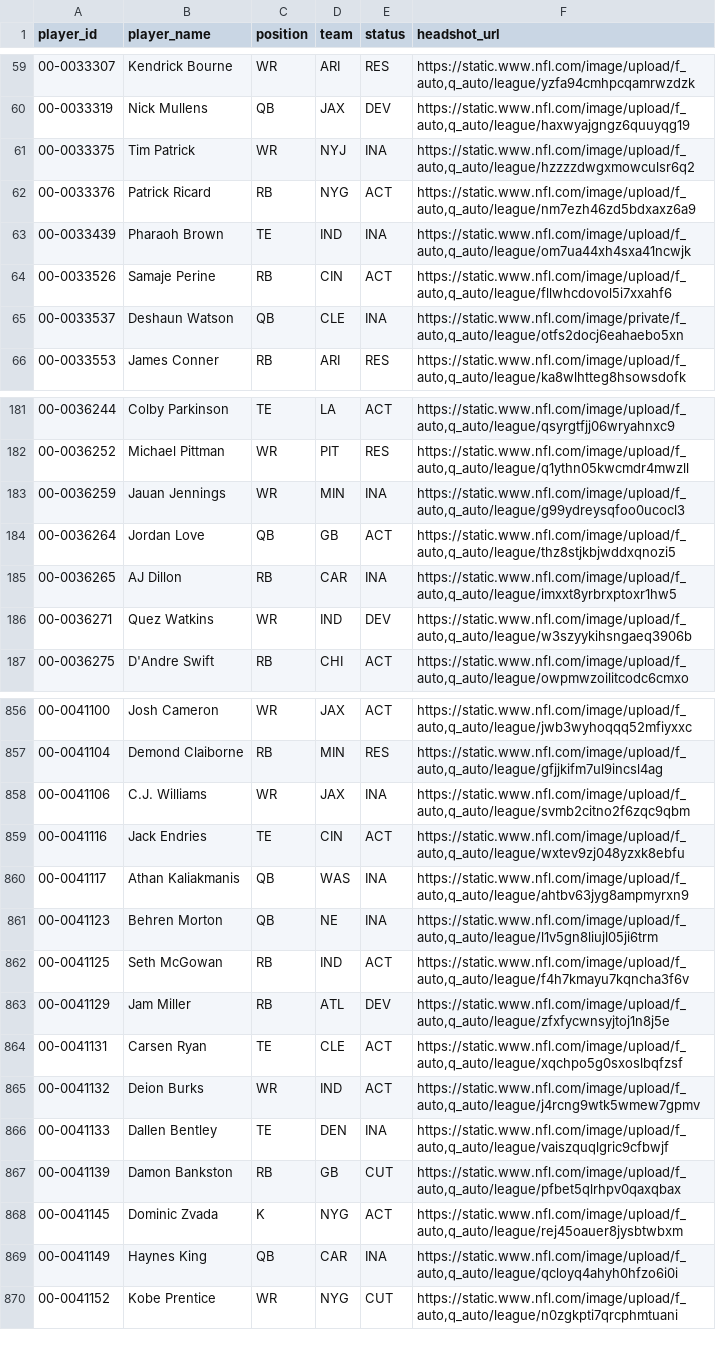
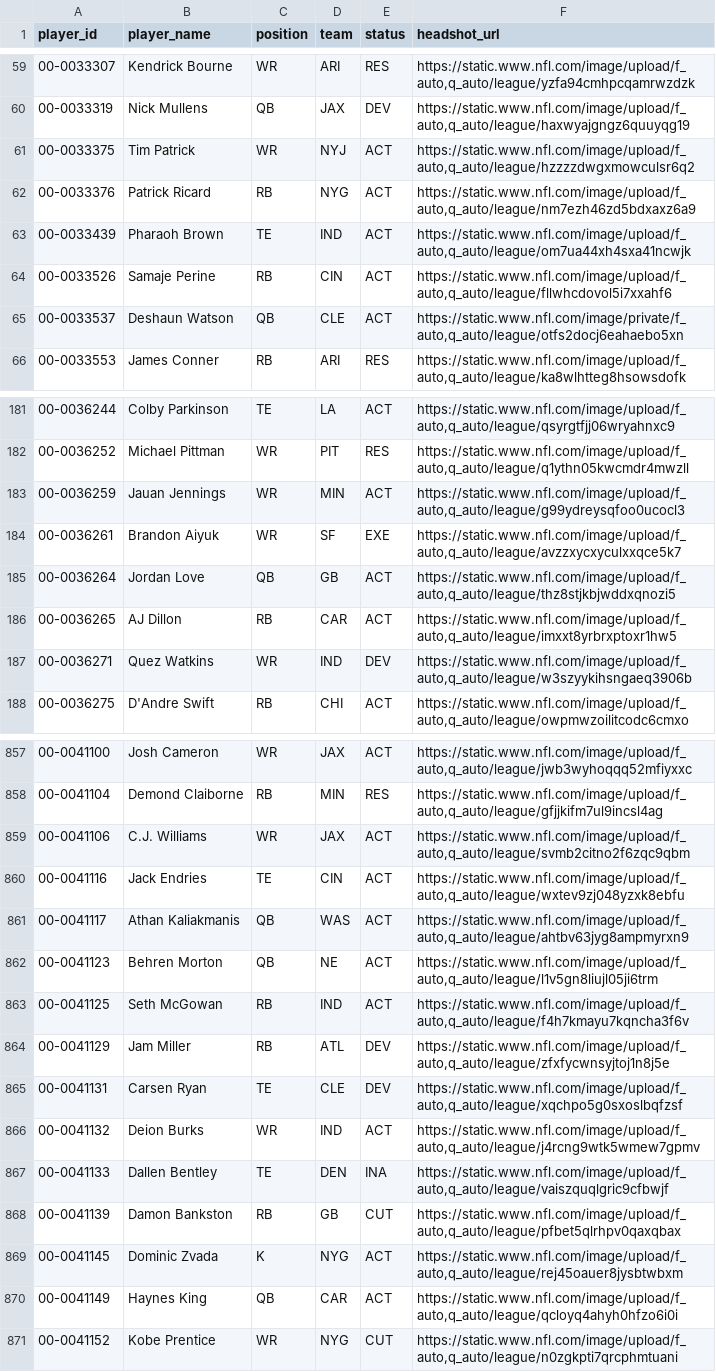
Before and after one commit to jacobbrooksbox15/NFL_STATS_DATA, a CSV file: data/Dim_Player.csv, drawn as a sheet; only a part is shown, gaps mark what is left out; the diff covers the shown part only.

```diff
--- a/data/Dim_Player.csv
+++ b/data/Dim_Player.csv
@@ -60,7 +60,7 @@ player_id,player_name,position,team,status,headshot_url
 00-0033319,Nick Mullens,QB,JAX,DEV,"https://static.www.nfl.com/image/upload/f_auto,q_auto/league/haxwyajgngz6quuyqg19"
-00-0033375,Tim Patrick,WR,NYJ,INA,"https://static.www.nfl.com/image/upload/f_auto,q_auto/league/hzzzzdwgxmowculsr6q2"
+00-0033375,Tim Patrick,WR,NYJ,ACT,"https://static.www.nfl.com/image/upload/f_auto,q_auto/league/hzzzzdwgxmowculsr6q2"
 00-0033376,Patrick Ricard,RB,NYG,ACT,"https://static.www.nfl.com/image/upload/f_auto,q_auto/league/nm7ezh46zd5bdxaxz6a9"
-00-0033439,Pharaoh Brown,TE,IND,INA,"https://static.www.nfl.com/image/upload/f_auto,q_auto/league/om7ua44xh4sxa41ncwjk"
+00-0033439,Pharaoh Brown,TE,IND,ACT,"https://static.www.nfl.com/image/upload/f_auto,q_auto/league/om7ua44xh4sxa41ncwjk"
 00-0033526,Samaje Perine,RB,CIN,ACT,"https://static.www.nfl.com/image/upload/f_auto,q_auto/league/fllwhcdovol5i7xxahf6"
-00-0033537,Deshaun Watson,QB,CLE,INA,"https://static.www.nfl.com/image/private/f_auto,q_auto/league/otfs2docj6eahaebo5xn"
+00-0033537,Deshaun Watson,QB,CLE,ACT,"https://static.www.nfl.com/image/private/f_auto,q_auto/league/otfs2docj6eahaebo5xn"
 00-0033553,James Conner,RB,ARI,RES,"https://static.www.nfl.com/image/upload/f_auto,q_auto/league/ka8wlhtteg8hsowsdofk"
@@ -182,5 +182,6 @@ player_id,player_name,position,team,status,headshot_url
 00-0036252,Michael Pittman,WR,PIT,RES,"https://static.www.nfl.com/image/upload/f_auto,q_auto/league/q1ythn05kwcmdr4mwzll"
-00-0036259,Jauan Jennings,WR,MIN,INA,"https://static.www.nfl.com/image/upload/f_auto,q_auto/league/g99ydreysqfoo0ucocl3"
+00-0036259,Jauan Jennings,WR,MIN,ACT,"https://static.www.nfl.com/image/upload/f_auto,q_auto/league/g99ydreysqfoo0ucocl3"
+00-0036261,Brandon Aiyuk,WR,SF,EXE,"https://static.www.nfl.com/image/upload/f_auto,q_auto/league/avzzxycxyculxxqce5k7"
 00-0036264,Jordan Love,QB,GB,ACT,"https://static.www.nfl.com/image/upload/f_auto,q_auto/league/thz8stjkbjwddxqnozi5"
-00-0036265,AJ Dillon,RB,CAR,INA,"https://static.www.nfl.com/image/upload/f_auto,q_auto/league/imxxt8yrbrxptoxr1hw5"
+00-0036265,AJ Dillon,RB,CAR,ACT,"https://static.www.nfl.com/image/upload/f_auto,q_auto/league/imxxt8yrbrxptoxr1hw5"
 00-0036271,Quez Watkins,WR,IND,DEV,"https://static.www.nfl.com/image/upload/f_auto,q_auto/league/w3szyykihsngaeq3906b"
@@ -857,9 +858,9 @@ player_id,player_name,position,team,status,headshot_url
 00-0041104,Demond Claiborne,RB,MIN,RES,"https://static.www.nfl.com/image/upload/f_auto,q_auto/league/gfjjkifm7ul9incsl4ag"
-00-0041106,C.J. Williams,WR,JAX,INA,"https://static.www.nfl.com/image/upload/f_auto,q_auto/league/svmb2citno2f6zqc9qbm"
+00-0041106,C.J. Williams,WR,JAX,ACT,"https://static.www.nfl.com/image/upload/f_auto,q_auto/league/svmb2citno2f6zqc9qbm"
 00-0041116,Jack Endries,TE,CIN,ACT,"https://static.www.nfl.com/image/upload/f_auto,q_auto/league/wxtev9zj048yzxk8ebfu"
-00-0041117,Athan Kaliakmanis,QB,WAS,INA,"https://static.www.nfl.com/image/upload/f_auto,q_auto/league/ahtbv63jyg8ampmyrxn9"
-00-0041123,Behren Morton,QB,NE,INA,"https://static.www.nfl.com/image/upload/f_auto,q_auto/league/l1v5gn8liujl05ji6trm"
+00-0041117,Athan Kaliakmanis,QB,WAS,ACT,"https://static.www.nfl.com/image/upload/f_auto,q_auto/league/ahtbv63jyg8ampmyrxn9"
+00-0041123,Behren Morton,QB,NE,ACT,"https://static.www.nfl.com/image/upload/f_auto,q_auto/league/l1v5gn8liujl05ji6trm"
 00-0041125,Seth McGowan,RB,IND,ACT,"https://static.www.nfl.com/image/upload/f_auto,q_auto/league/f4h7kmayu7kqncha3f6v"
 00-0041129,Jam Miller,RB,ATL,DEV,"https://static.www.nfl.com/image/upload/f_auto,q_auto/league/zfxfycwnsyjtoj1n8j5e"
-00-0041131,Carsen Ryan,TE,CLE,ACT,"https://static.www.nfl.com/image/upload/f_auto,q_auto/league/xqchpo5g0sxoslbqfzsf"
+00-0041131,Carsen Ryan,TE,CLE,DEV,"https://static.www.nfl.com/image/upload/f_auto,q_auto/league/xqchpo5g0sxoslbqfzsf"
 00-0041132,Deion Burks,WR,IND,ACT,"https://static.www.nfl.com/image/upload/f_auto,q_auto/league/j4rcng9wtk5wmew7gpmv"
@@ -868,3 +869,3 @@ player_id,player_name,position,team,status,headshot_url
 00-0041145,Dominic Zvada,K,NYG,ACT,"https://static.www.nfl.com/image/upload/f_auto,q_auto/league/rej45oauer8jysbtwbxm"
-00-0041149,Haynes King,QB,CAR,INA,"https://static.www.nfl.com/image/upload/f_auto,q_auto/league/qcloyq4ahyh0hfzo6i0i"
+00-0041149,Haynes King,QB,CAR,ACT,"https://static.www.nfl.com/image/upload/f_auto,q_auto/league/qcloyq4ahyh0hfzo6i0i"
 00-0041152,Kobe Prentice,WR,NYG,CUT,"https://static.www.nfl.com/image/upload/f_auto,q_auto/league/n0zgkpti7qrcphmtuani"
```
Also changed, not shown: 78 edited cells elsewhere in this file, data/Fact_Projections.csv, data/Fact_WeeklyStats.csv.
